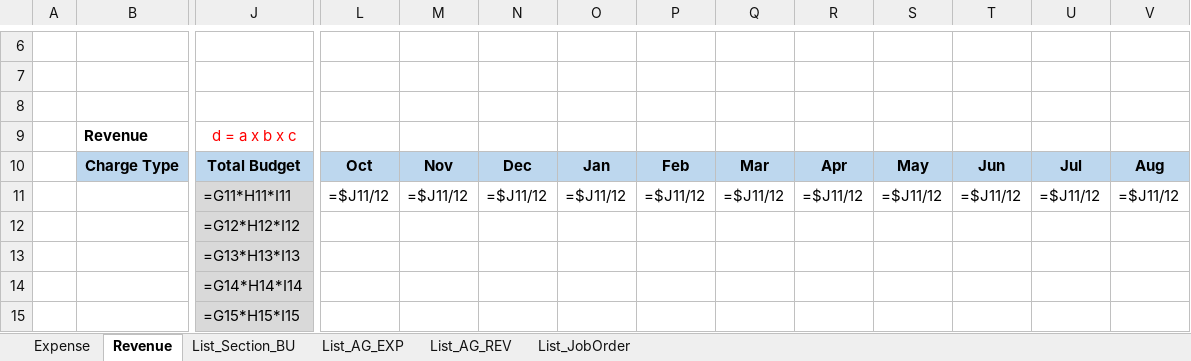
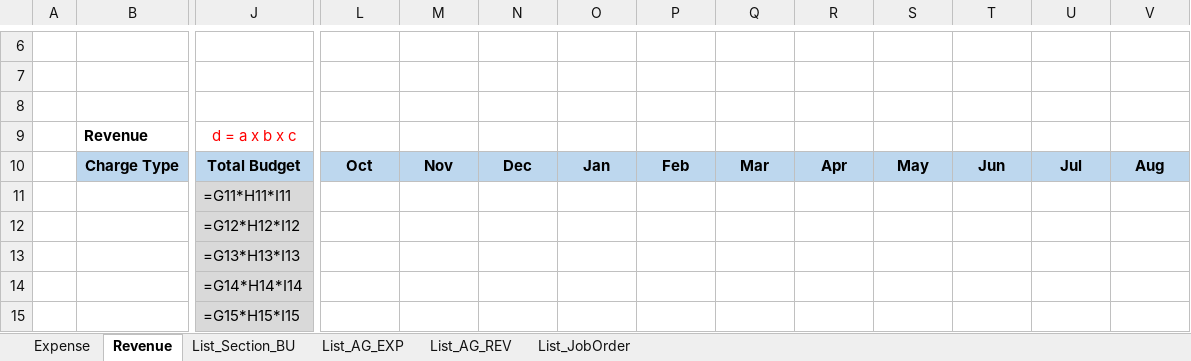
Before and after one commit to pabi2/pb2_addons, an Excel workbook: pabi_budget_plan/xlsx_template/budget_plan_unit_base_20180208.xlsx, sheet Revenue, drawn as a sheet; only a part is shown, gaps mark what is left out; values as stored, in another font and other column widths than the file's, no borders; formulas are shown in place of their values; conditional formats not drawn; removed rows and columns are numbered as before the commit, all else as after; rows hold the shown columns only; the diff names each change by its address in the sheet, - before the commit and + after, or states it on an @@ line.

```diff
--- a/pabi_budget_plan/xlsx_template/budget_plan_unit_base_20180208.xlsx (sheet Revenue)
+++ b/pabi_budget_plan/xlsx_template/budget_plan_unit_base_20180208.xlsx (sheet Revenue)
-row 11:  |  | =G11*H11*I11 | =$J11/12 | =$J11/12 | =$J11/12 | =$J11/12 | =$J11/12 | =$J11/12 | =$J11/12 | =$J11/12 | =$J11/12 | =$J11/12 | =$J11/12
+row 11:  |  | =G11*H11*I11
```
Also changed, not shown: 12 other files.
